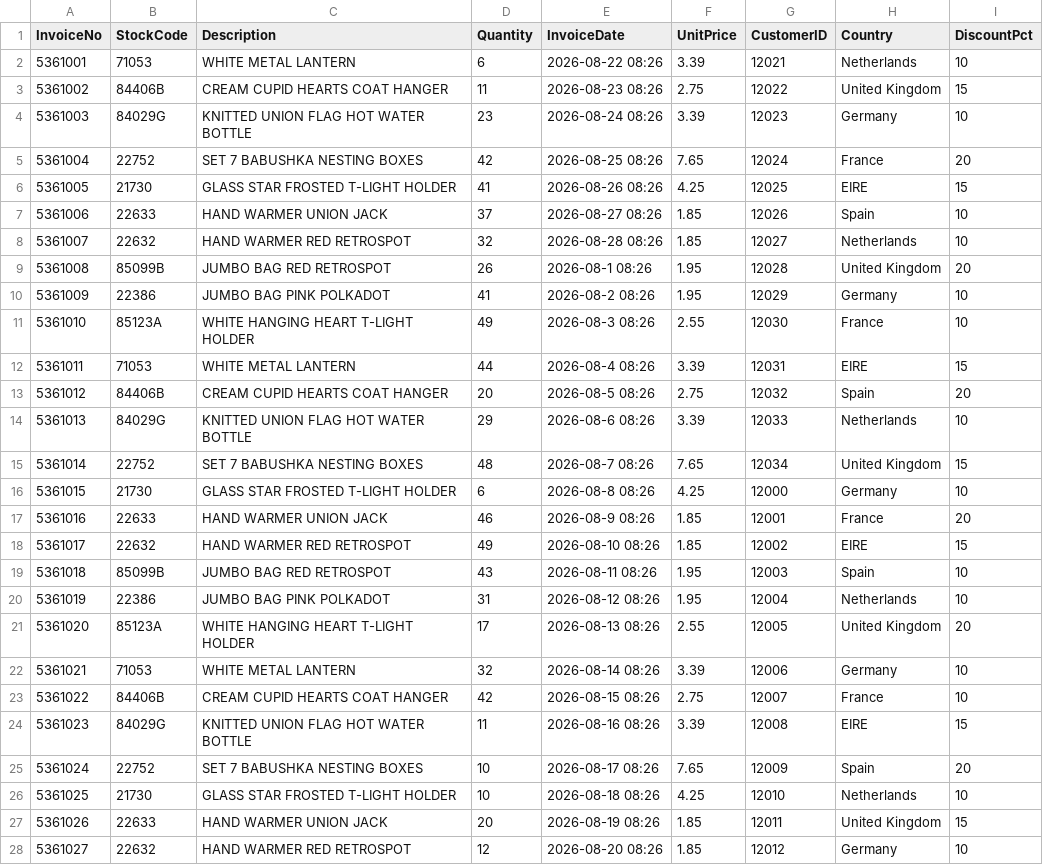
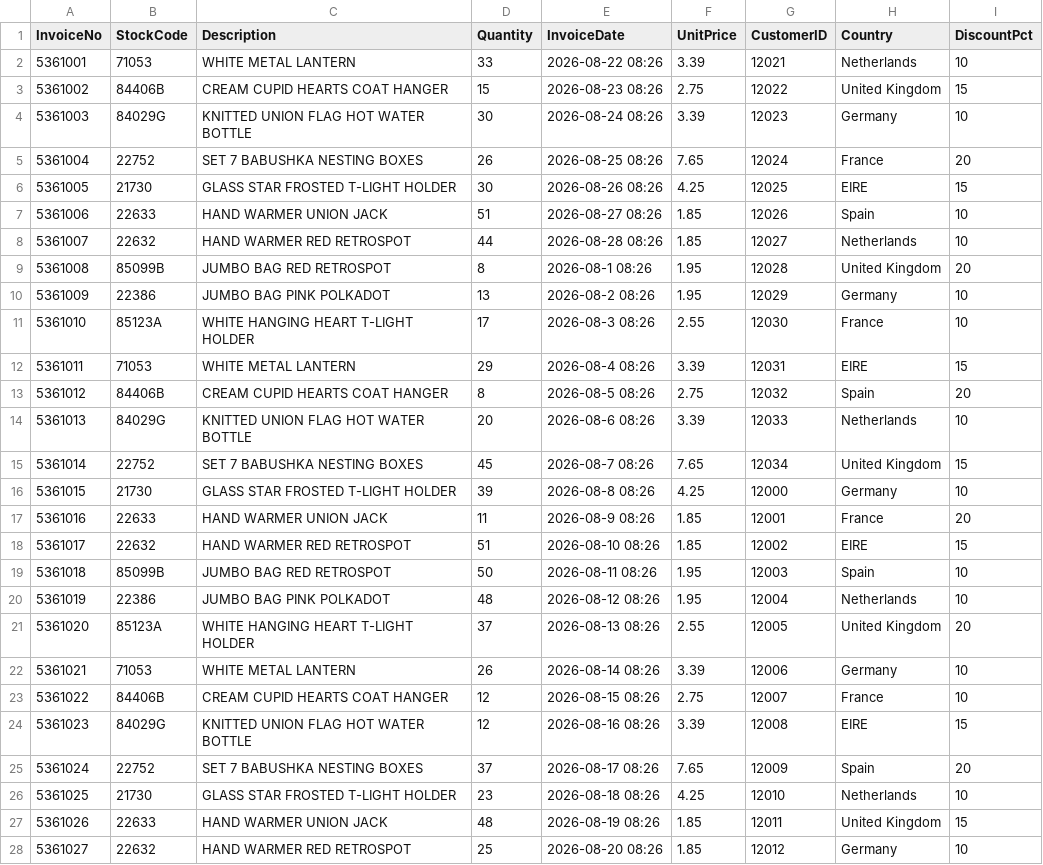
Before and after one commit to Sravanthi-Malothu/Ecommerce-hack, a CSV file: backend/src/data/raw/uci_online_retail.csv, drawn as a sheet; only a part is shown; the diff covers the shown part only.

```diff
--- a/backend/src/data/raw/uci_online_retail.csv
+++ b/backend/src/data/raw/uci_online_retail.csv
@@ -1,28 +1,28 @@
 InvoiceNo,StockCode,Description,Quantity,InvoiceDate,UnitPrice,CustomerID,Country,DiscountPct
-5361001,71053,"WHITE METAL LANTERN",6,2026-08-22 08:26,3.39,12021,Netherlands,10
-5361002,84406B,"CREAM CUPID HEARTS COAT HANGER",11,2026-08-23 08:26,2.75,12022,United Kingdom,15
-5361003,84029G,"KNITTED UNION FLAG HOT WATER BOTTLE",23,2026-08-24 08:26,3.39,12023,Germany,10
-5361004,22752,"SET 7 BABUSHKA NESTING BOXES",42,2026-08-25 08:26,7.65,12024,France,20
-5361005,21730,"GLASS STAR FROSTED T-LIGHT HOLDER",41,2026-08-26 08:26,4.25,12025,EIRE,15
-5361006,22633,"HAND WARMER UNION JACK",37,2026-08-27 08:26,1.85,12026,Spain,10
-5361007,22632,"HAND WARMER RED RETROSPOT",32,2026-08-28 08:26,1.85,12027,Netherlands,10
-5361008,85099B,"JUMBO BAG RED RETROSPOT",26,2026-08-1 08:26,1.95,12028,United Kingdom,20
-5361009,22386,"JUMBO BAG PINK POLKADOT",41,2026-08-2 08:26,1.95,12029,Germany,10
-5361010,85123A,"WHITE HANGING HEART T-LIGHT HOLDER",49,2026-08-3 08:26,2.55,12030,France,10
-5361011,71053,"WHITE METAL LANTERN",44,2026-08-4 08:26,3.39,12031,EIRE,15
-5361012,84406B,"CREAM CUPID HEARTS COAT HANGER",20,2026-08-5 08:26,2.75,12032,Spain,20
-5361013,84029G,"KNITTED UNION FLAG HOT WATER BOTTLE",29,2026-08-6 08:26,3.39,12033,Netherlands,10
-5361014,22752,"SET 7 BABUSHKA NESTING BOXES",48,2026-08-7 08:26,7.65,12034,United Kingdom,15
-5361015,21730,"GLASS STAR FROSTED T-LIGHT HOLDER",6,2026-08-8 08:26,4.25,12000,Germany,10
-5361016,22633,"HAND WARMER UNION JACK",46,2026-08-9 08:26,1.85,12001,France,20
-5361017,22632,"HAND WARMER RED RETROSPOT",49,2026-08-10 08:26,1.85,12002,EIRE,15
-5361018,85099B,"JUMBO BAG RED RETROSPOT",43,2026-08-11 08:26,1.95,12003,Spain,10
-5361019,22386,"JUMBO BAG PINK POLKADOT",31,2026-08-12 08:26,1.95,12004,Netherlands,10
-5361020,85123A,"WHITE HANGING HEART T-LIGHT HOLDER",17,2026-08-13 08:26,2.55,12005,United Kingdom,20
-5361021,71053,"WHITE METAL LANTERN",32,2026-08-14 08:26,3.39,12006,Germany,10
-5361022,84406B,"CREAM CUPID HEARTS COAT HANGER",42,2026-08-15 08:26,2.75,12007,France,10
-5361023,84029G,"KNITTED UNION FLAG HOT WATER BOTTLE",11,2026-08-16 08:26,3.39,12008,EIRE,15
-5361024,22752,"SET 7 BABUSHKA NESTING BOXES",10,2026-08-17 08:26,7.65,12009,Spain,20
-5361025,21730,"GLASS STAR FROSTED T-LIGHT HOLDER",10,2026-08-18 08:26,4.25,12010,Netherlands,10
-5361026,22633,"HAND WARMER UNION JACK",20,2026-08-19 08:26,1.85,12011,United Kingdom,15
-5361027,22632,"HAND WARMER RED RETROSPOT",12,2026-08-20 08:26,1.85,12012,Germany,10
+5361001,71053,"WHITE METAL LANTERN",33,2026-08-22 08:26,3.39,12021,Netherlands,10
+5361002,84406B,"CREAM CUPID HEARTS COAT HANGER",15,2026-08-23 08:26,2.75,12022,United Kingdom,15
+5361003,84029G,"KNITTED UNION FLAG HOT WATER BOTTLE",30,2026-08-24 08:26,3.39,12023,Germany,10
+5361004,22752,"SET 7 BABUSHKA NESTING BOXES",26,2026-08-25 08:26,7.65,12024,France,20
+5361005,21730,"GLASS STAR FROSTED T-LIGHT HOLDER",30,2026-08-26 08:26,4.25,12025,EIRE,15
+5361006,22633,"HAND WARMER UNION JACK",51,2026-08-27 08:26,1.85,12026,Spain,10
+5361007,22632,"HAND WARMER RED RETROSPOT",44,2026-08-28 08:26,1.85,12027,Netherlands,10
+5361008,85099B,"JUMBO BAG RED RETROSPOT",8,2026-08-1 08:26,1.95,12028,United Kingdom,20
+5361009,22386,"JUMBO BAG PINK POLKADOT",13,2026-08-2 08:26,1.95,12029,Germany,10
+5361010,85123A,"WHITE HANGING HEART T-LIGHT HOLDER",17,2026-08-3 08:26,2.55,12030,France,10
+5361011,71053,"WHITE METAL LANTERN",29,2026-08-4 08:26,3.39,12031,EIRE,15
+5361012,84406B,"CREAM CUPID HEARTS COAT HANGER",8,2026-08-5 08:26,2.75,12032,Spain,20
+5361013,84029G,"KNITTED UNION FLAG HOT WATER BOTTLE",20,2026-08-6 08:26,3.39,12033,Netherlands,10
+5361014,22752,"SET 7 BABUSHKA NESTING BOXES",45,2026-08-7 08:26,7.65,12034,United Kingdom,15
+5361015,21730,"GLASS STAR FROSTED T-LIGHT HOLDER",39,2026-08-8 08:26,4.25,12000,Germany,10
+5361016,22633,"HAND WARMER UNION JACK",11,2026-08-9 08:26,1.85,12001,France,20
+5361017,22632,"HAND WARMER RED RETROSPOT",51,2026-08-10 08:26,1.85,12002,EIRE,15
+5361018,85099B,"JUMBO BAG RED RETROSPOT",50,2026-08-11 08:26,1.95,12003,Spain,10
+5361019,22386,"JUMBO BAG PINK POLKADOT",48,2026-08-12 08:26,1.95,12004,Netherlands,10
+5361020,85123A,"WHITE HANGING HEART T-LIGHT HOLDER",37,2026-08-13 08:26,2.55,12005,United Kingdom,20
+5361021,71053,"WHITE METAL LANTERN",26,2026-08-14 08:26,3.39,12006,Germany,10
+5361022,84406B,"CREAM CUPID HEARTS COAT HANGER",12,2026-08-15 08:26,2.75,12007,France,10
+5361023,84029G,"KNITTED UNION FLAG HOT WATER BOTTLE",12,2026-08-16 08:26,3.39,12008,EIRE,15
+5361024,22752,"SET 7 BABUSHKA NESTING BOXES",37,2026-08-17 08:26,7.65,12009,Spain,20
+5361025,21730,"GLASS STAR FROSTED T-LIGHT HOLDER",23,2026-08-18 08:26,4.25,12010,Netherlands,10
+5361026,22633,"HAND WARMER UNION JACK",48,2026-08-19 08:26,1.85,12011,United Kingdom,15
+5361027,22632,"HAND WARMER RED RETROSPOT",25,2026-08-20 08:26,1.85,12012,Germany,10
```
Also changed, not shown: 90 edited cells elsewhere in this file, backend/src/data/raw/dunnhumby_complete_journey.csv, backend/src/data/raw/rossmann_store_sales.csv, 8 other files.
